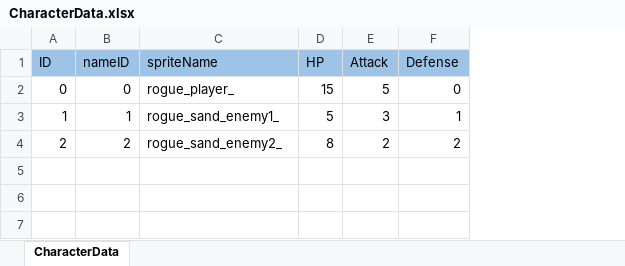
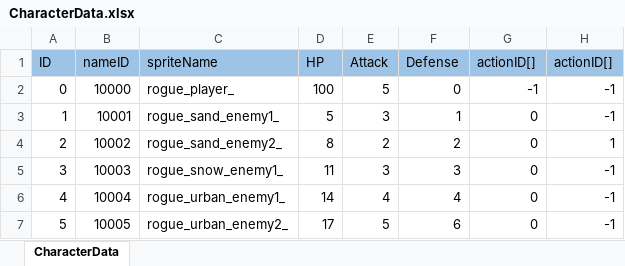
Before and after one commit to nobuRogue/2DRoguelikeSubject, an Excel workbook: Assets/Resources/MasterData/CharacterData.xlsx, sheet CharacterData, drawn as a sheet; values as stored, in another font and other column widths than the file's, no borders; the diff names each change by its address in the sheet, - before the commit and + after, or states it on an @@ line.

```diff
--- a/Assets/Resources/MasterData/CharacterData.xlsx (sheet CharacterData)
+++ b/Assets/Resources/MasterData/CharacterData.xlsx (sheet CharacterData)
+column G (actionID[]), rows 2-4: -1 | 0 | 0
+column H (actionID[]), rows 2-4: -1 | -1 | 1
-B2 (nameID): 0
+B2 (nameID): 10000
-D2 (HP): 15
+D2 (HP): 100
-B3 (nameID): 1
+B3 (nameID): 10001
-B4 (nameID): 2
+B4 (nameID): 10002
+row 5: 3 | 10003 | rogue_snow_enemy1_ | 11 | 3 | 3 | 0 | -1
+row 6: 4 | 10004 | rogue_urban_enemy1_ | 14 | 4 | 4 | 0 | -1
+row 7: 5 | 10005 | rogue_urban_enemy2_ | 17 | 5 | 6 | 0 | -1
```
Also changed, not shown: Assets/Resources/MasterData/ActionData.xlsx, Assets/Resources/MasterData/FloorData.xlsx, 30 other files.
